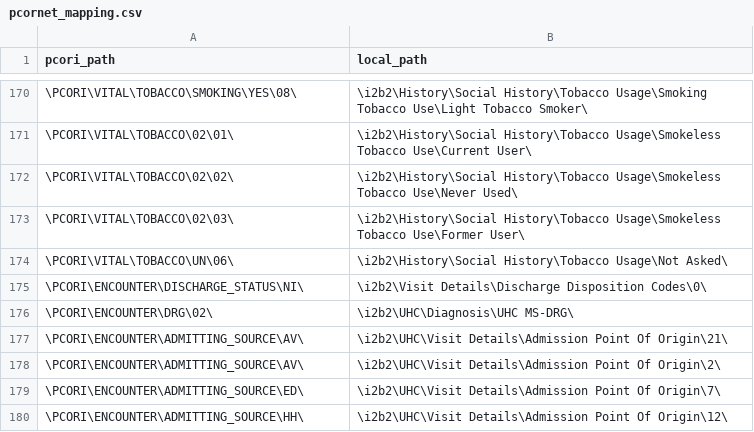
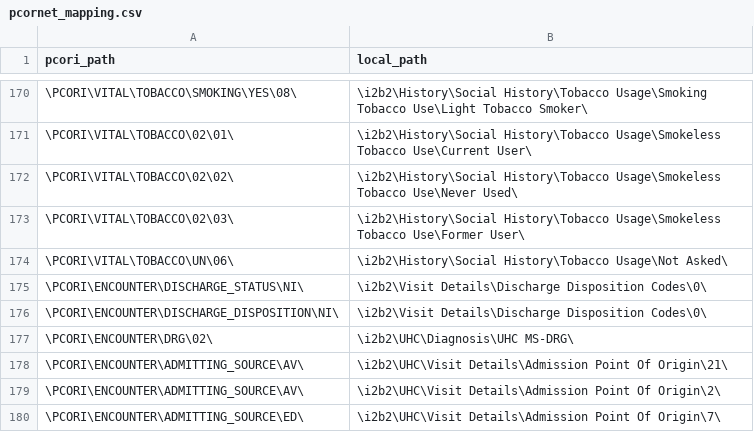
Before and after one commit to UTHSCSA-CIRD/i2p-transform, a CSV file: Oracle/pcornet_mapping.csv, drawn as a sheet; only a part is shown, gaps mark what is left out; the shorter side is filled out with more unchanged rows; the diff names each change by its address in the sheet, - before the commit and + after, or states it on an @@ line.

Commit message:
Add Discharge Disposition mapping & test

```diff
--- a/Oracle/pcornet_mapping.csv
+++ b/Oracle/pcornet_mapping.csv
+row 176: \PCORI\ENCOUNTER\DISCHARGE_DISPOSITION\NI\ | \i2b2\Visit Details\Discharge Disposition Codes\0\
```
Also changed, not shown: 1 other file.
